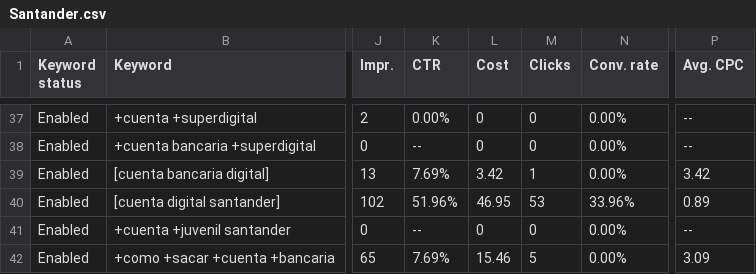
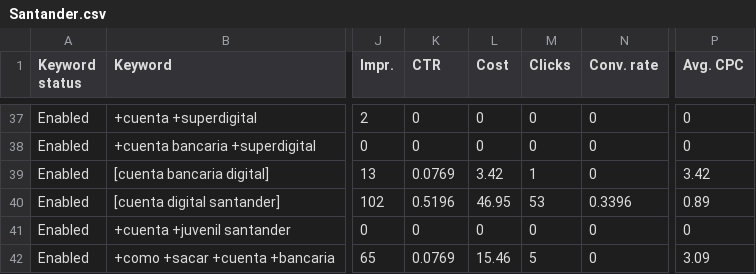
Before and after one commit to AlfieDelgado/Santander, a CSV file: Santander.csv, drawn as a sheet; only a part is shown, gaps mark what is left out; the diff covers the shown part only; the diff names each change by its address in the sheet, - before the commit and + after, or states it on an @@ line.

```diff
--- a/Santander.csv
+++ b/Santander.csv
-K37 (CTR): 0.00%
+K37 (CTR): 0
-N37:N39 (Conv. rate): 0.00%
+N37:N39 (Conv. rate): 0
-P37:P38 (Avg. CPC): --
+P37:P38 (Avg. CPC): 0
-K38 (CTR): --
+K38 (CTR): 0
-K39 (CTR): 7.69%
+K39 (CTR): 0.0769
-K40 (CTR): 51.96%
+K40 (CTR): 0.5196
-N40 (Conv. rate): 33.96%
+N40 (Conv. rate): 0.3396
-K41 (CTR): --
+K41 (CTR): 0
-N41:N42 (Conv. rate): 0.00%
+N41:N42 (Conv. rate): 0
-P41 (Avg. CPC): --
+P41 (Avg. CPC): 0
-K42 (CTR): 7.69%
+K42 (CTR): 0.0769
```
Also changed, not shown: 87 edited cells elsewhere in this file.
